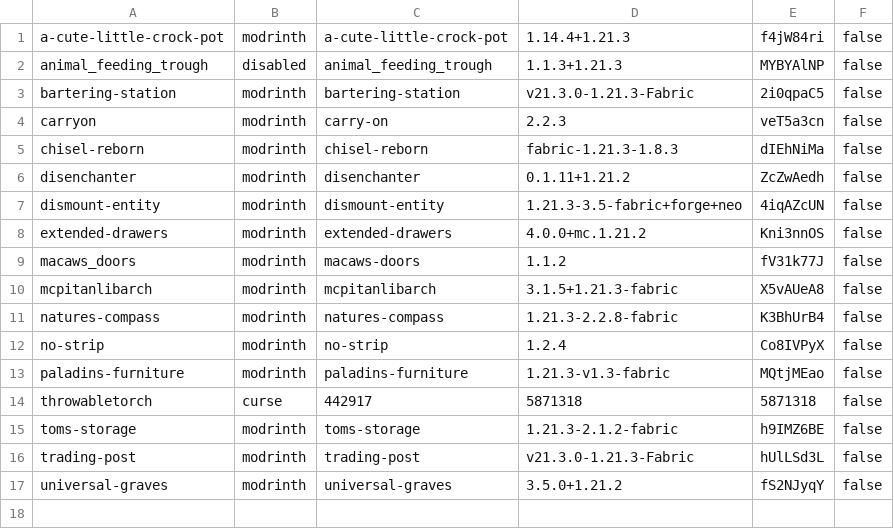
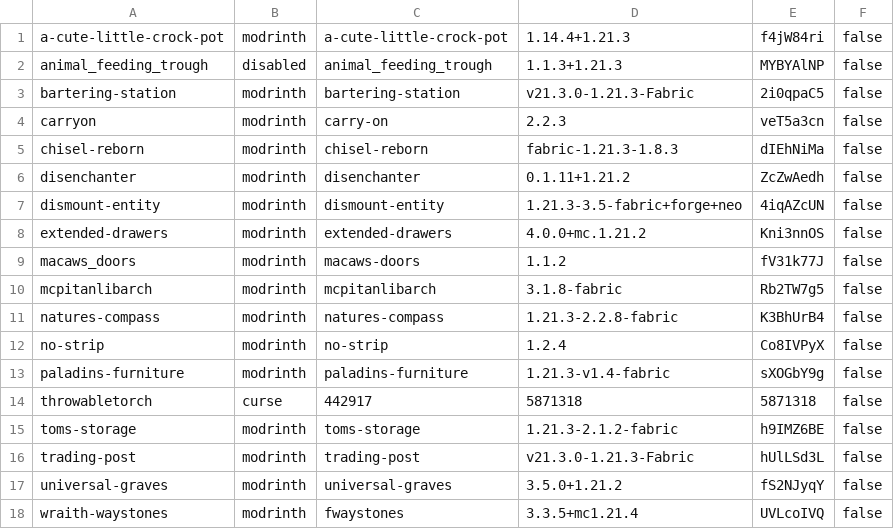
Before and after one commit to Crendgrim/DynamicCrosshairCompat, a CSV file: versions/1.21.3/supported_mods.csv, drawn as a sheet.

Commit message:
bump versions, update mods

```diff
--- a/versions/1.21.3/supported_mods.csv
+++ b/versions/1.21.3/supported_mods.csv
@@ -9,6 +9,6 @@ extended-drawers,modrinth,extended-drawers,4.0.0+mc.1.21.2,Kni3nnOS,false
 macaws_doors,modrinth,macaws-doors,1.1.2,fV31k77J,false
-mcpitanlibarch,modrinth,mcpitanlibarch,3.1.5+1.21.3-fabric,X5vAUeA8,false
+mcpitanlibarch,modrinth,mcpitanlibarch,3.1.8-fabric,Rb2TW7g5,false
 natures-compass,modrinth,natures-compass,1.21.3-2.2.8-fabric,K3BhUrB4,false
 no-strip,modrinth,no-strip,1.2.4,Co8IVPyX,false
-paladins-furniture,modrinth,paladins-furniture,1.21.3-v1.3-fabric,MQtjMEao,false
+paladins-furniture,modrinth,paladins-furniture,1.21.3-v1.4-fabric,sXOGbY9g,false
 throwabletorch,curse,442917,5871318,5871318,false
@@ -17 +17,2 @@ trading-post,modrinth,trading-post,v21.3.0-1.21.3-Fabric,hUlLSd3L,false
 universal-graves,modrinth,universal-graves,3.5.0+1.21.2,fS2NJyqY,false
+wraith-waystones,modrinth,fwaystones,3.3.5+mc1.21.4,UVLcoIVQ,false
```
Also changed, not shown: versions/1.20.1/supported_mods.csv, versions/1.20.4/supported_mods.csv, 5 other files.
